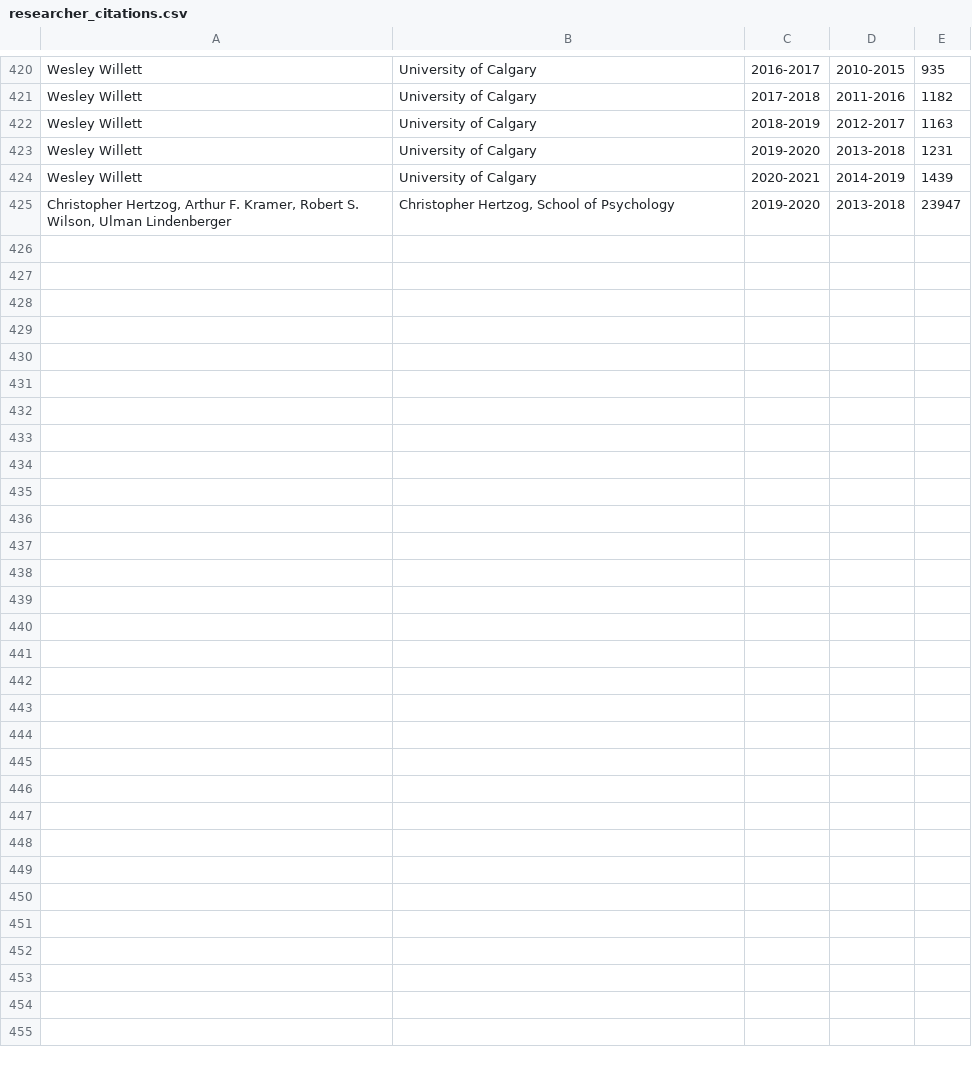
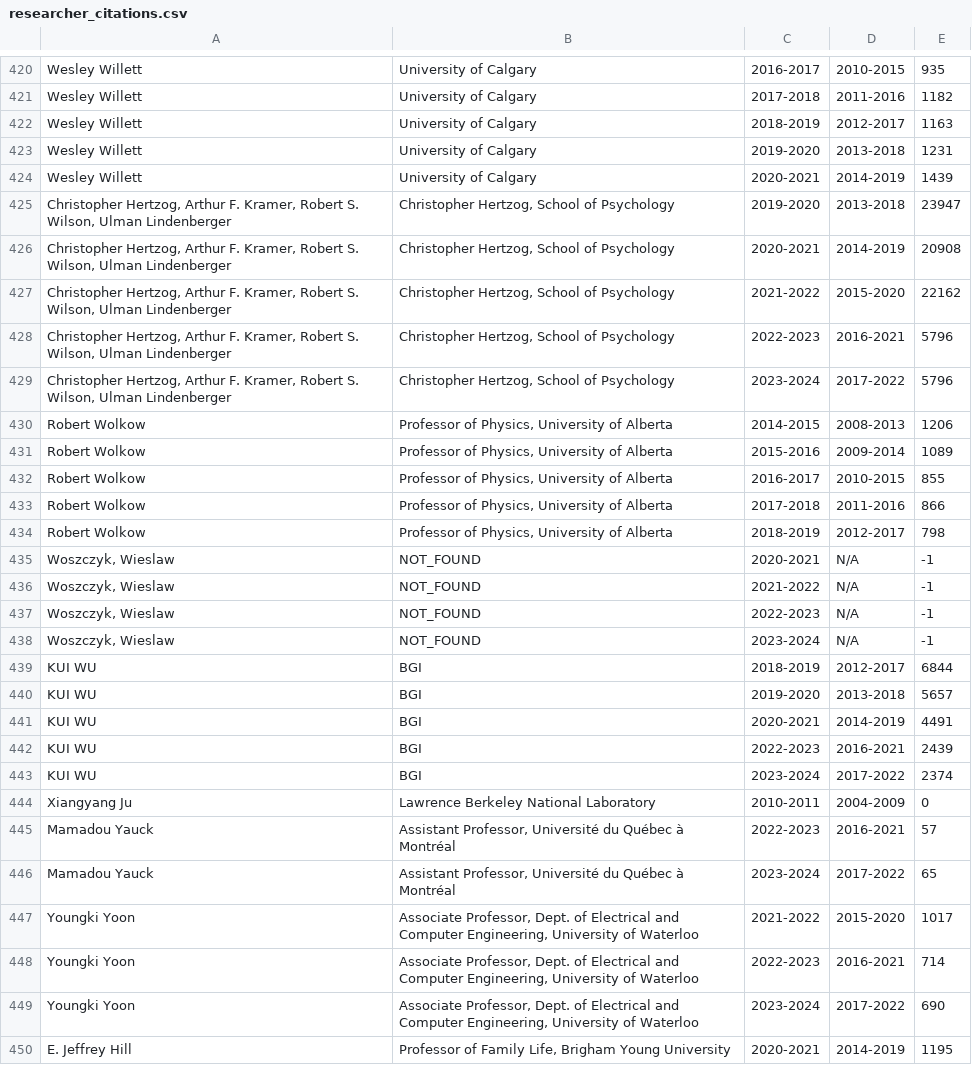
Before and after one commit to devp19/citco, a CSV file: researcher_citations.csv, drawn as a sheet; only a part is shown, gaps mark what is left out; the diff names each change by its address in the sheet, - before the commit and + after, or states it on an @@ line.

```diff
--- a/researcher_citations.csv
+++ b/researcher_citations.csv
+row 426: Christopher Hertzog, Arthur F. Kramer, Robert S. Wilson, Ulman Lindenberger | Christopher Hertzog, School of Psychology | 2020-2021 | 2014-2019 | 20908
+row 427: Christopher Hertzog, Arthur F. Kramer, Robert S. Wilson, Ulman Lindenberger | Christopher Hertzog, School of Psychology | 2021-2022 | 2015-2020 | 22162
+row 428: Christopher Hertzog, Arthur F. Kramer, Robert S. Wilson, Ulman Lindenberger | Christopher Hertzog, School of Psychology | 2022-2023 | 2016-2021 | 5796
+row 429: Christopher Hertzog, Arthur F. Kramer, Robert S. Wilson, Ulman Lindenberger | Christopher Hertzog, School of Psychology | 2023-2024 | 2017-2022 | 5796
+row 430: Robert Wolkow | Professor of Physics, University of Alberta | 2014-2015 | 2008-2013 | 1206
+row 431: Robert Wolkow | Professor of Physics, University of Alberta | 2015-2016 | 2009-2014 | 1089
+row 432: Robert Wolkow | Professor of Physics, University of Alberta | 2016-2017 | 2010-2015 | 855
+row 433: Robert Wolkow | Professor of Physics, University of Alberta | 2017-2018 | 2011-2016 | 866
+row 434: Robert Wolkow | Professor of Physics, University of Alberta | 2018-2019 | 2012-2017 | 798
+row 435: Woszczyk, Wieslaw | NOT_FOUND | 2020-2021 | N/A | -1
+row 436: Woszczyk, Wieslaw | NOT_FOUND | 2021-2022 | N/A | -1
+row 437: Woszczyk, Wieslaw | NOT_FOUND | 2022-2023 | N/A | -1
+row 438: Woszczyk, Wieslaw | NOT_FOUND | 2023-2024 | N/A | -1
+row 439: KUI WU | BGI | 2018-2019 | 2012-2017 | 6844
+row 440: KUI WU | BGI | 2019-2020 | 2013-2018 | 5657
+row 441: KUI WU | BGI | 2020-2021 | 2014-2019 | 4491
+row 442: KUI WU | BGI | 2022-2023 | 2016-2021 | 2439
+row 443: KUI WU | BGI | 2023-2024 | 2017-2022 | 2374
+row 444: Xiangyang Ju | Lawrence Berkeley National Laboratory | 2010-2011 | 2004-2009 | 0
+row 445: Mamadou Yauck | Assistant Professor, Université du Québec à Montréal | 2022-2023 | 2016-2021 | 57
+row 446: Mamadou Yauck | Assistant Professor, Université du Québec à Montréal | 2023-2024 | 2017-2022 | 65
+row 447: Youngki Yoon | Associate Professor, Dept. of Electrical and Computer Engineering, University of Waterloo | 2021-2022 | 2015-2020 | 1017
+row 448: Youngki Yoon | Associate Professor, Dept. of Electrical and Computer Engineering, University of Waterloo | 2022-2023 | 2016-2021 | 714
+row 449: Youngki Yoon | Associate Professor, Dept. of Electrical and Computer Engineering, University of Waterloo | 2023-2024 | 2017-2022 | 690
+row 450: E. Jeffrey Hill | Professor of Family Life, Brigham Young University | 2020-2021 | 2014-2019 | 1195
```
Also changed, not shown: 1 other file.
